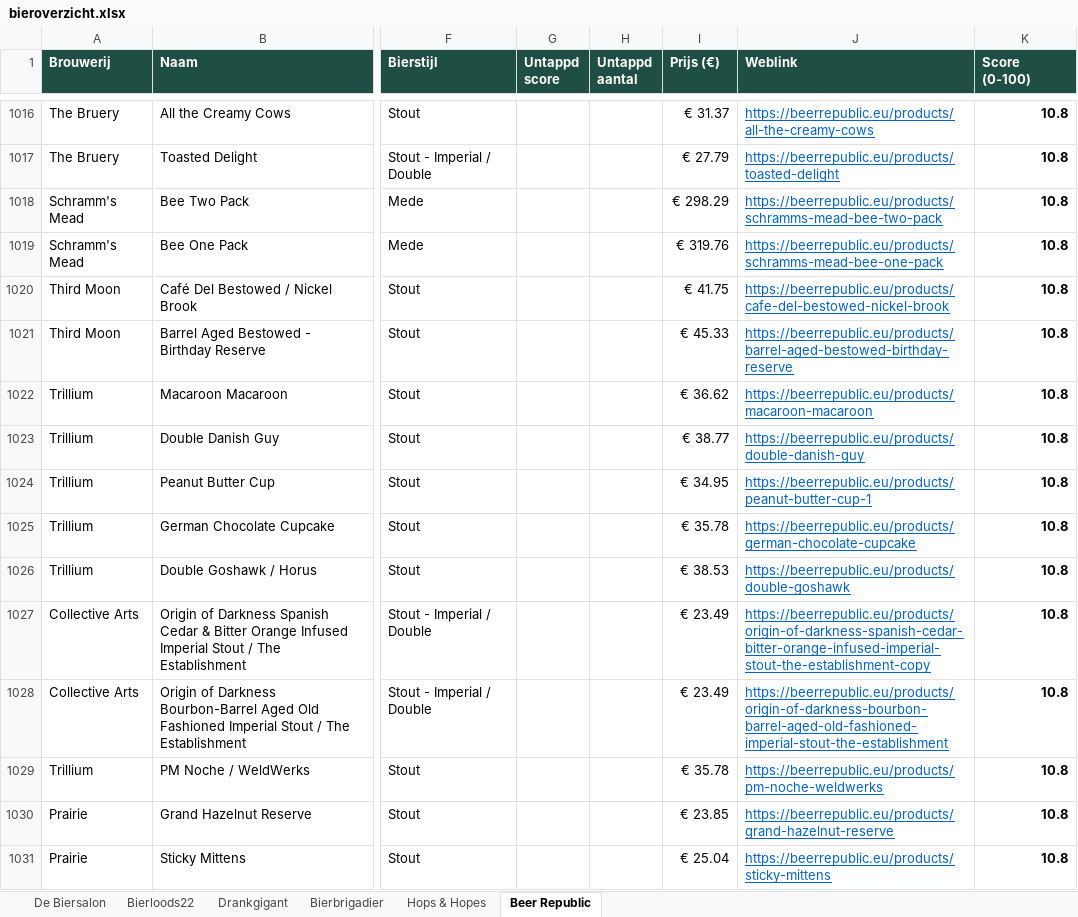
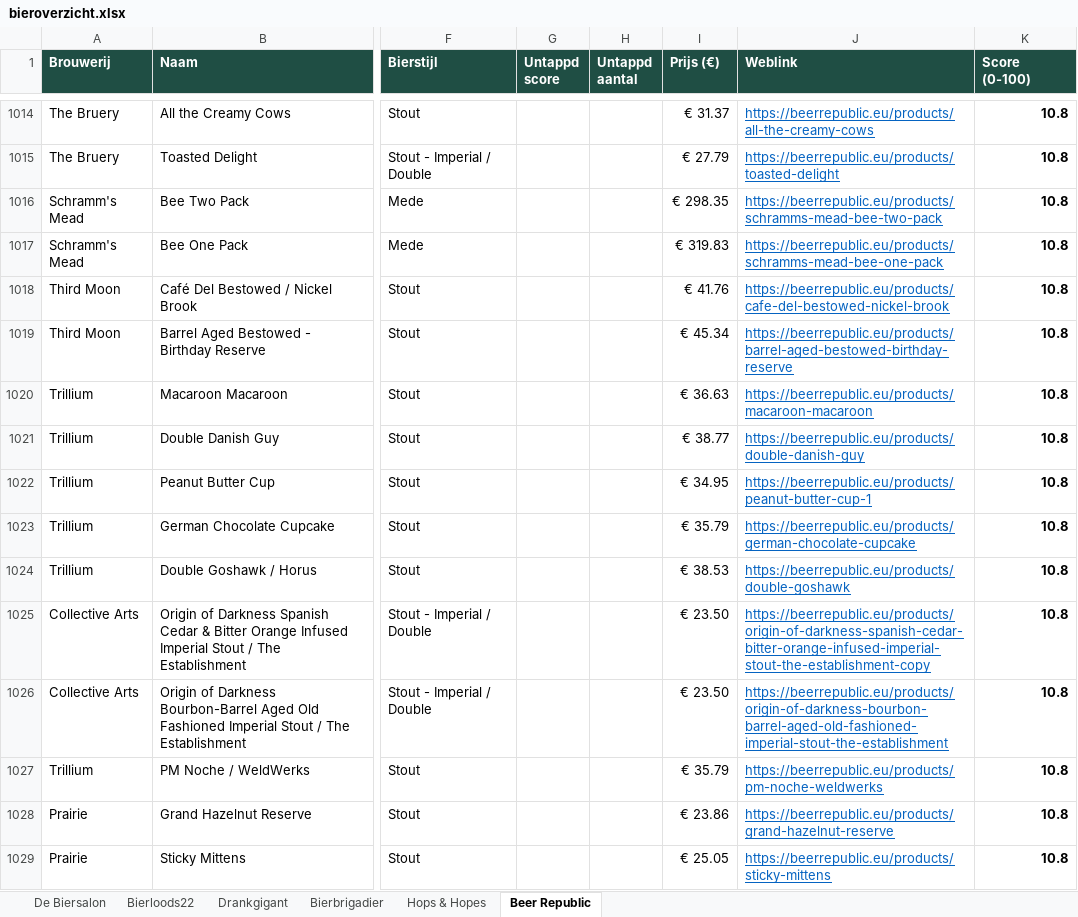
Before and after one commit to RdG-Bier/DeBierScraper, an Excel workbook: docs/bieroverzicht.xlsx, sheet Beer Republic, drawn as a sheet; only a part is shown, gaps mark what is left out; values as stored, in another font and other column widths than the file's, no borders; conditional formats not drawn; addresses are those after the commit; the diff covers the shown part only; the diff names each change by its address in the sheet, - before the commit and + after, or states it on an @@ line.

```diff
--- a/docs/bieroverzicht.xlsx (sheet Beer Republic)
+++ b/docs/bieroverzicht.xlsx (sheet Beer Republic)
-I1016 (Prijs (€)): € 298.29
+I1016 (Prijs (€)): € 298.35
-I1017 (Prijs (€)): € 319.76
+I1017 (Prijs (€)): € 319.83
-I1018 (Prijs (€)): € 41.75
+I1018 (Prijs (€)): € 41.76
-I1019 (Prijs (€)): € 45.33
+I1019 (Prijs (€)): € 45.34
-I1020 (Prijs (€)): € 36.62
+I1020 (Prijs (€)): € 36.63
-I1023 (Prijs (€)): € 35.78
+I1023 (Prijs (€)): € 35.79
-I1025:I1026 (Prijs (€)): € 23.49
+I1025:I1026 (Prijs (€)): € 23.50
-I1027 (Prijs (€)): € 35.78
+I1027 (Prijs (€)): € 35.79
-I1028 (Prijs (€)): € 23.85
+I1028 (Prijs (€)): € 23.86
-I1029 (Prijs (€)): € 25.04
+I1029 (Prijs (€)): € 25.05
```
Also changed, not shown: 9 added rows, 11 removed rows and 522 edited cells elsewhere in this sheet, sheet De Biersalon, sheet Bierloods22, sheet Hops & Hopes, sheet Bierbrigadier, sheet Drankgigant, 17 other files.
